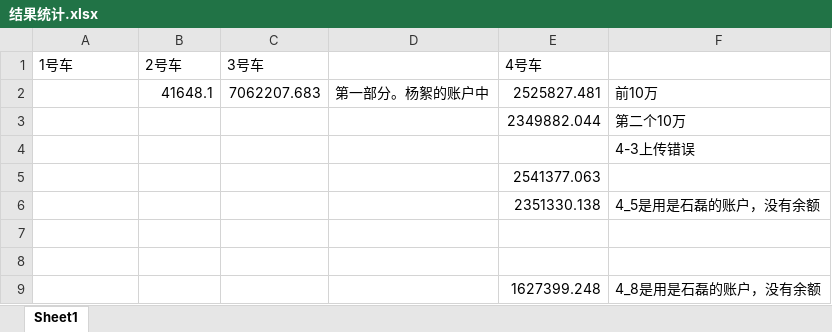
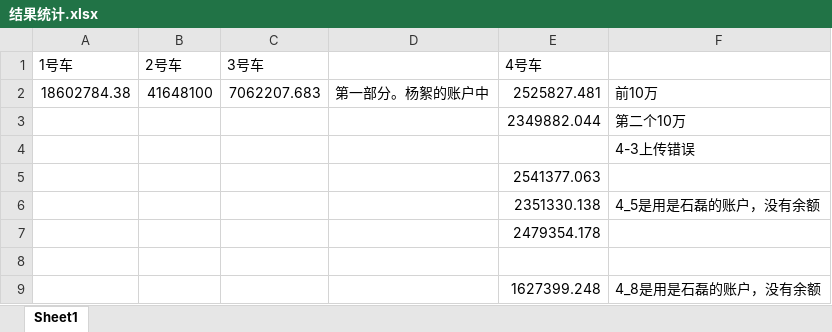
Before and after one commit to Easy-wei/vscode, an Excel workbook: 大数据比赛重做版/结果统计.xlsx, sheet Sheet1, drawn as a sheet; values as stored, in another font and other column widths than the file's, no borders; the diff names each change by its address in the sheet, - before the commit and + after, or states it on an @@ line.

```diff
--- a/大数据比赛重做版/结果统计.xlsx (sheet Sheet1)
+++ b/大数据比赛重做版/结果统计.xlsx (sheet Sheet1)
-A2 (1号车): (empty)
+A2 (1号车): 18602784.38
-B2 (2号车): 41648.1
+B2 (2号车): 41648100
-E7 (4号车): (empty)
+E7 (4号车): 2479354.178
```
Also changed, not shown: 7 other files.
